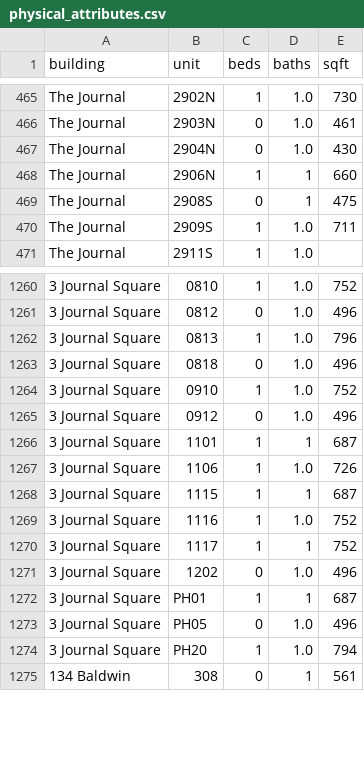
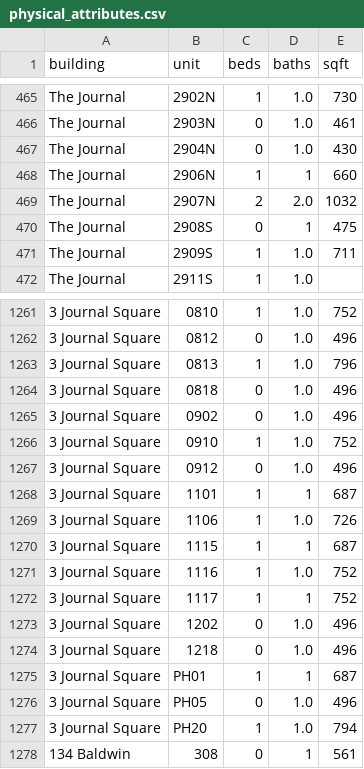
Before and after one commit to akski87/market-monitor, a CSV file: markets/journal-square/data/exports/physical_attributes.csv, drawn as a sheet; only a part is shown, gaps mark what is left out; the diff names each change by its address in the sheet, - before the commit and + after, or states it on an @@ line.

```diff
--- a/markets/journal-square/data/exports/physical_attributes.csv
+++ b/markets/journal-square/data/exports/physical_attributes.csv
+row 469: The Journal | 2907N | 2 | 2.0 | 1032
+row 1265: 3 Journal Square | 0902 | 0 | 1.0 | 496
+row 1274: 3 Journal Square | 1218 | 0 | 1.0 | 496
```
Also changed, not shown: markets/journal-square/data/exports/units_12mo.csv, markets/journal-square/data/exports/units_latest.csv, 26 other files.
